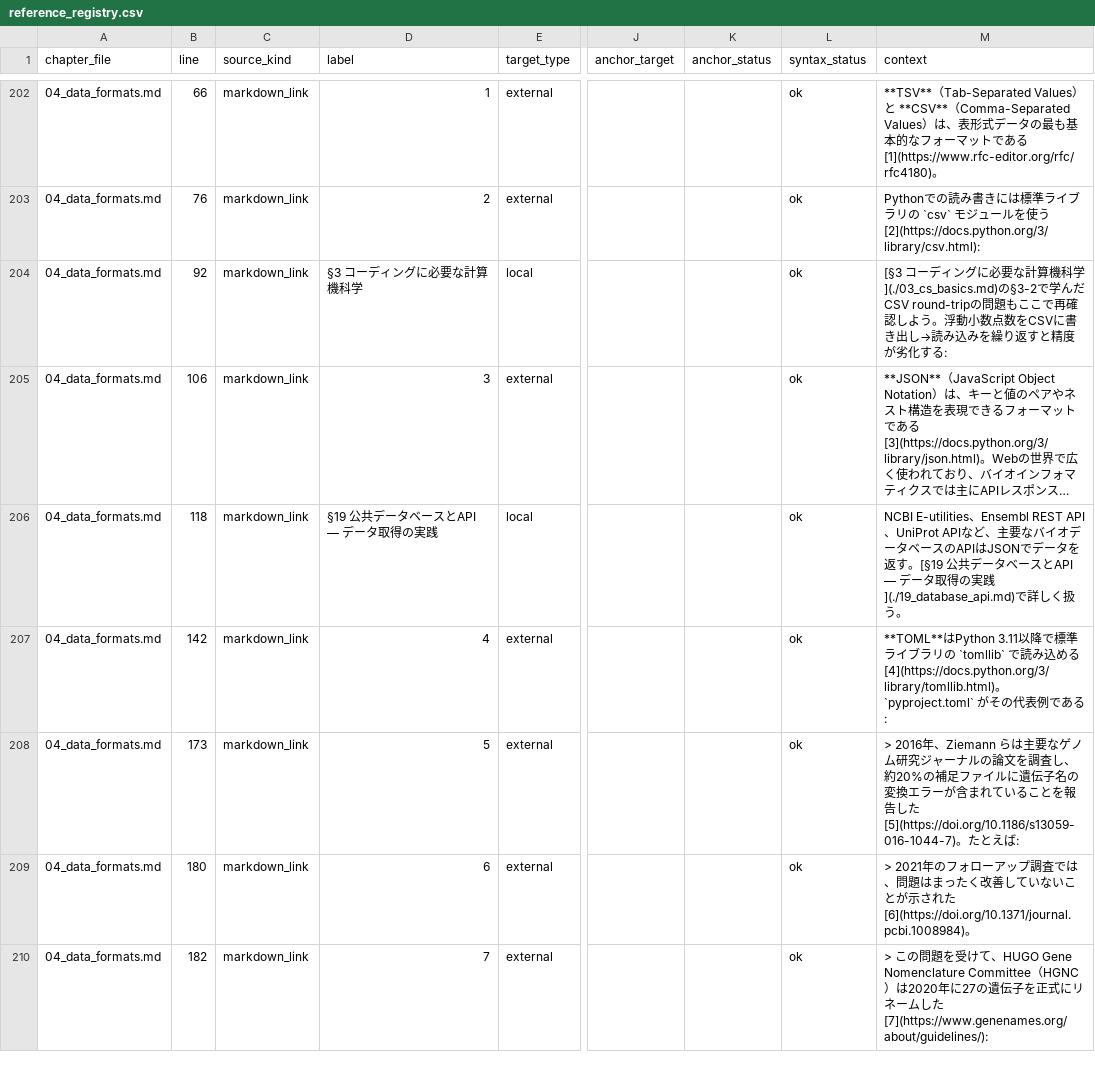
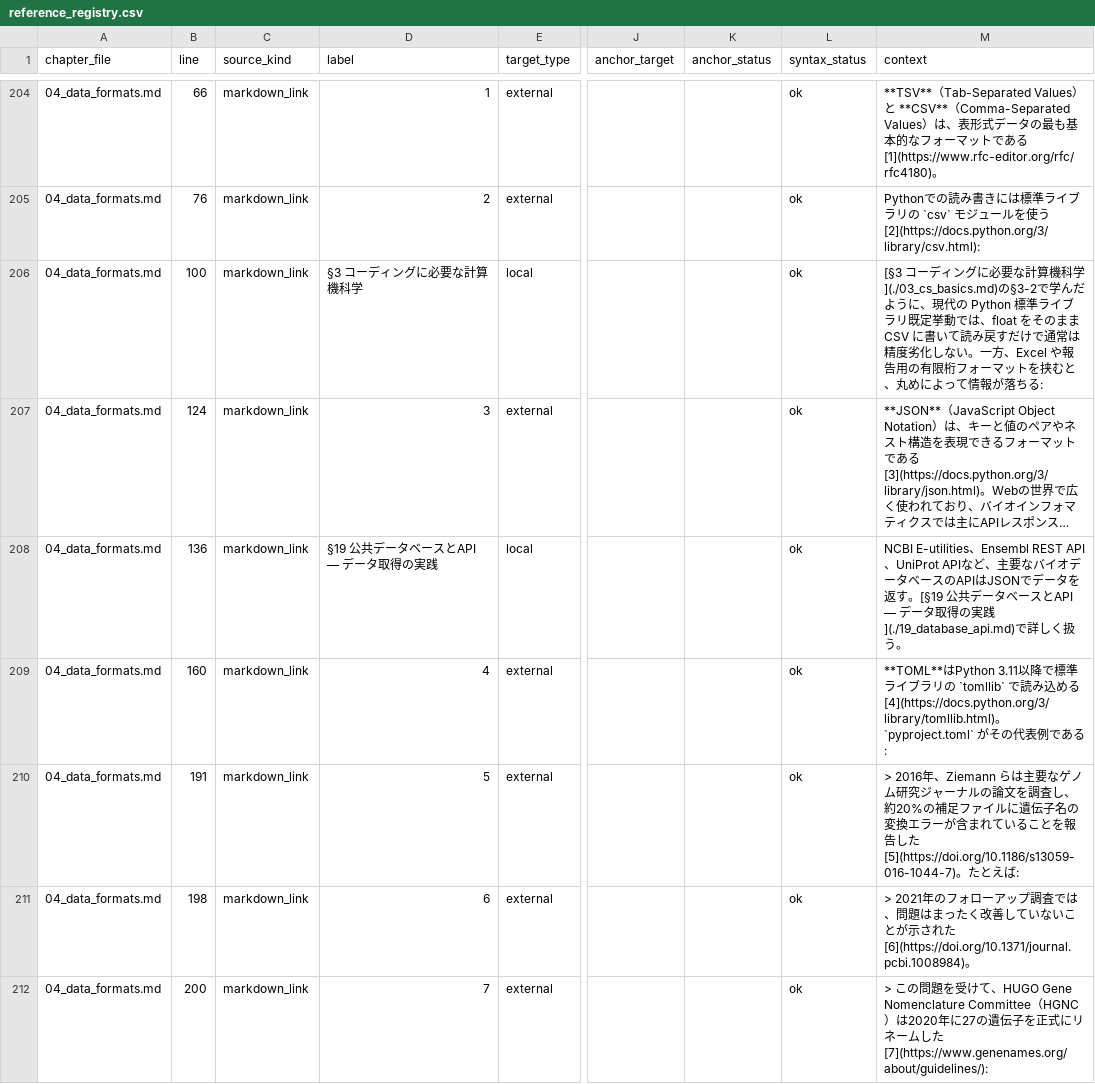
Before and after one commit to dritoshi/ai-biocode-kata, a CSV file: docs/review/reference_registry.csv, drawn as a sheet; only a part is shown, gaps mark what is left out; long unchanged cells end in …; addresses are those after the commit; the diff covers the shown part only; the diff names each change by its address in the sheet, - before the commit and + after, or states it on an @@ line.

Commit message:
Revise Batch 1 review follow-ups

```diff
--- a/docs/review/reference_registry.csv
+++ b/docs/review/reference_registry.csv
-B206 (line): 92
+B206 (line): 100
-M206 (context): …で学んだCSV round-tripの問題もここで再確認しよう。浮動小数点数をCSVに書き出し→読み込みを繰り返すと精度が劣化する:
+M206 (context): …で学んだように、現代の Python 標準ライブラリ既定挙動では、float をそのまま CSV に書いて読み戻すだけで通常は精度劣化しない。一方、Excel や報告用の有限桁フォーマットを挟むと、丸めによって情報が落ちる:
-B207 (line): 106
+B207 (line): 124
-B208 (line): 118
+B208 (line): 136
-B209 (line): 142
+B209 (line): 160
-B210 (line): 173
+B210 (line): 191
-B211 (line): 180
+B211 (line): 198
-B212 (line): 182
+B212 (line): 200
```
Also changed, not shown: 3 added rows, 1 removed row and 74 edited cells elsewhere in this file, docs/review/chapter_review_sheet.csv, docs/review/section_inventory.csv, 9 other files.
